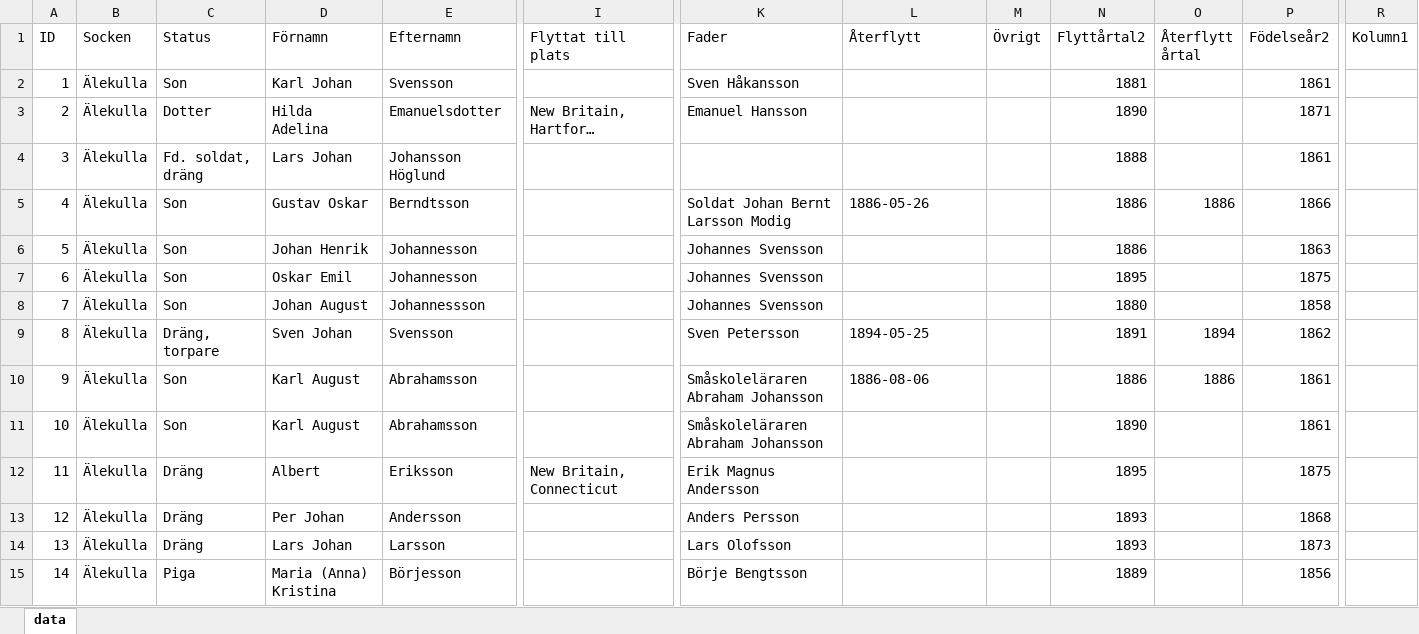
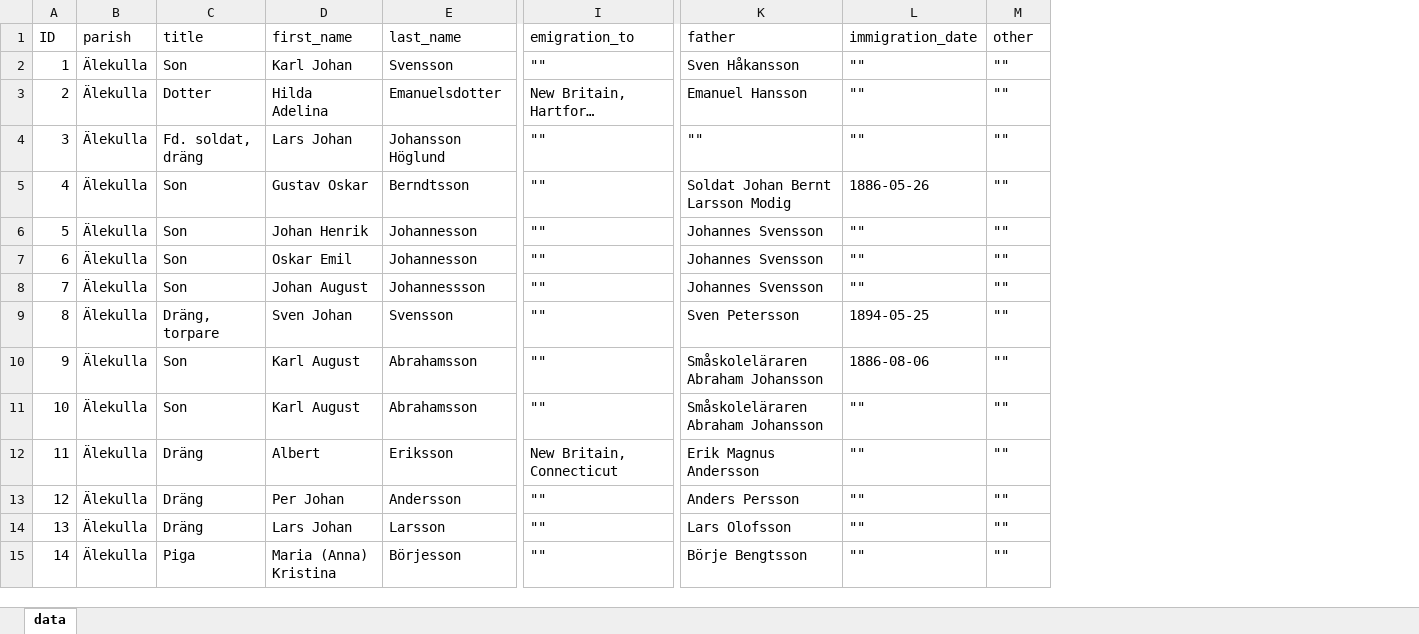
Before and after one commit to Nicklas-Holmqvist/amerikafararna, an Excel workbook: data/Amerikafararna.xlsx, sheet data, drawn as a sheet; only a part is shown, gaps mark what is left out; long unchanged cells end in …; values as stored, in another font and other column widths than the file's, no cell formats; table styles not drawn; the diff covers the shown part only; the diff names each change by its address in the sheet, - before the commit and + after, or states it on an @@ line.

Commit message:
feat: fetch json data

```diff
--- a/data/Amerikafararna.xlsx (sheet data)
+++ b/data/Amerikafararna.xlsx (sheet data)
-column N (Flyttårtal2), rows 2-15: 1881 | 1890 | 1888 | 1886 | 1886 | 1895 | 1880 | 1891 | 1886 | 1890 | 1895 | 1893 | 1893 | 1889
-column O (Återflytt årtal), rows 5-10: 1886 |  |  |  | 1894 | 1886
-column P (Födelseår2), rows 2-15: 1861 | 1871 | 1861 | 1866 | 1863 | 1875 | 1858 | 1862 | 1861 | 1861 | 1875 | 1868 | 1873 | 1856
-column R (Kolumn1), empty
-B1: Socken
+B1: parish
-C1: Status
+C1: title
-D1: Förnamn
+D1: first_name
-E1: Efternamn
+E1: last_name
-I1: Flyttat till plats
+I1: emigration_to
-K1: Fader
+K1: father
-L1: Återflytt
+L1: immigration_date
-M1: Övrigt
+M1: other
-I2 (emigration_to): (empty)
+I2 (emigration_to): ""
-L2:L4 (immigration_date): (empty)
+L2:L4 (immigration_date): ""
-M2:M15 (other): (empty)
+M2:M15 (other): ""
-I4:I11 (emigration_to): (empty)
+I4:I11 (emigration_to): ""
-K4 (father): (empty)
+K4 (father): ""
-L6:L8 (immigration_date): (empty)
+L6:L8 (immigration_date): ""
-L11:L15 (immigration_date): (empty)
+L11:L15 (immigration_date): ""
-I13:I15 (emigration_to): (empty)
+I13:I15 (emigration_to): ""
```
Also changed, not shown: 922 edited cells elsewhere in this sheet, cell formats, formulas that keep their value, 2 other files.
